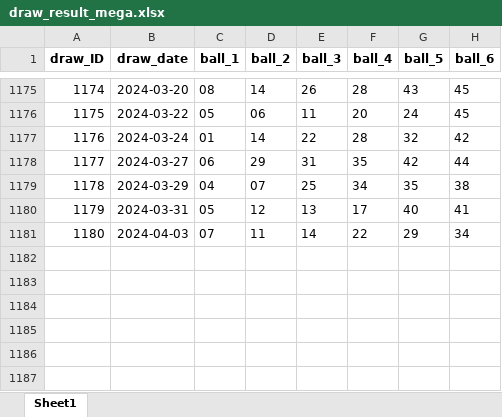
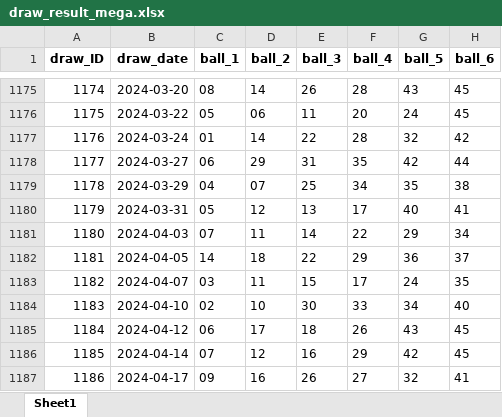
Before and after one commit to WhiteKingDataScience/Crawl_Analyst_And_Predict_Vietlott, an Excel workbook: Data/draw_result_mega.xlsx, sheet Sheet1, drawn as a sheet; only a part is shown, gaps mark what is left out; values as stored, in another font and other column widths than the file's, no borders; the diff names each change by its address in the sheet, - before the commit and + after, or states it on an @@ line.

```diff
--- a/Data/draw_result_mega.xlsx (sheet Sheet1)
+++ b/Data/draw_result_mega.xlsx (sheet Sheet1)
+row 1182: 1181 | 2024-04-05 | 14 | 18 | 22 | 29 | 36 | 37
+row 1183: 1182 | 2024-04-07 | 03 | 11 | 15 | 17 | 24 | 35
+row 1184: 1183 | 2024-04-10 | 02 | 10 | 30 | 33 | 34 | 40
+row 1185: 1184 | 2024-04-12 | 06 | 17 | 18 | 26 | 43 | 45
+row 1186: 1185 | 2024-04-14 | 07 | 12 | 16 | 29 | 42 | 45
+row 1187: 1186 | 2024-04-17 | 09 | 16 | 26 | 27 | 32 | 41
```
Also changed, not shown: Data/draw_result_power.xlsx, Data/prize_result_mega.xlsx, 5 other files.
